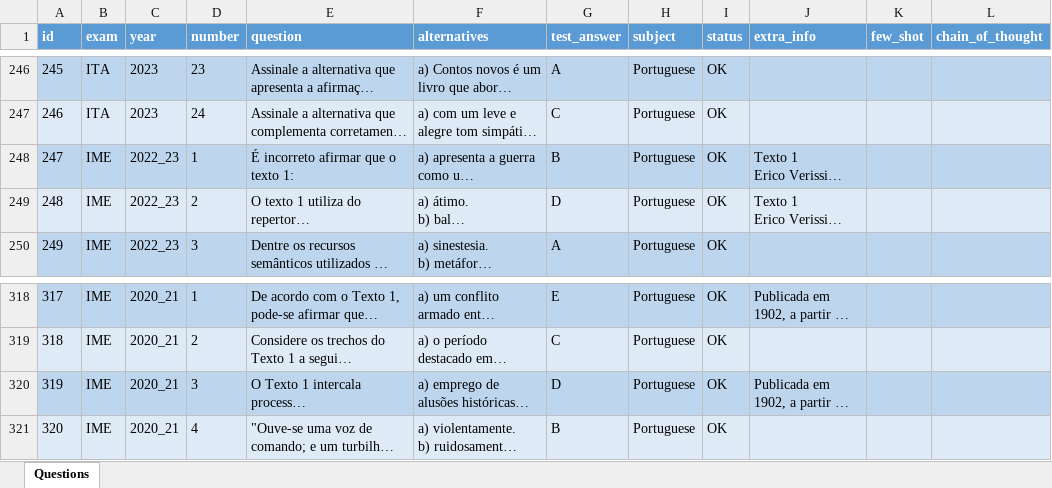
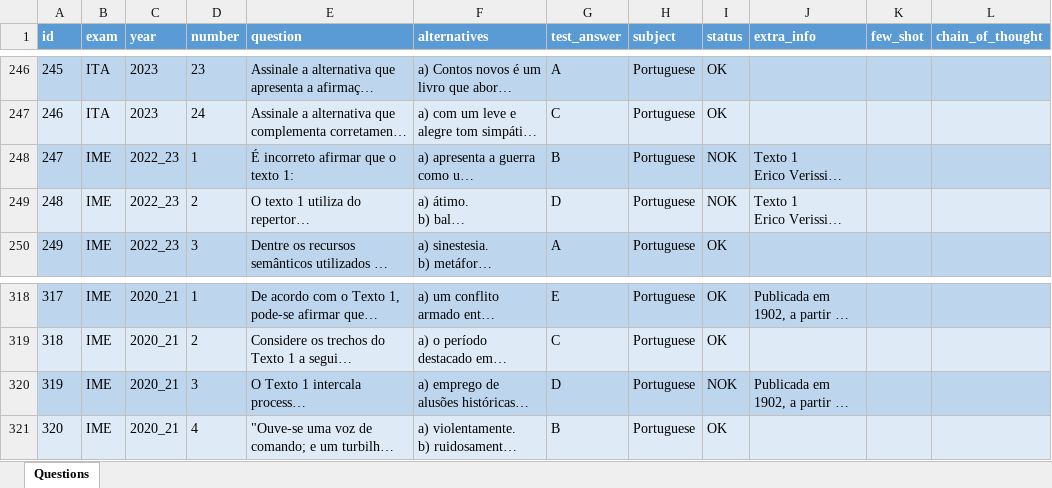
Before and after one commit to Rodrigo-Peres/LLMs-IME_ITA, an Excel workbook: data/questions_dataset.xlsx, sheet Questions, drawn as a sheet; only a part is shown, gaps mark what is left out; long unchanged cells end in …; values as stored, in another font and other column widths than the file's, no borders; the diff covers the shown part only; the diff names each change by its address in the sheet, - before the commit and + after, or states it on an @@ line.

```diff
--- a/data/questions_dataset.xlsx (sheet Questions)
+++ b/data/questions_dataset.xlsx (sheet Questions)
-I248:I249 (status): OK
+I248:I249 (status): NOK
-I320 (status): OK
+I320 (status): NOK
```
Also changed, not shown: 10 edited cells elsewhere in this sheet.
